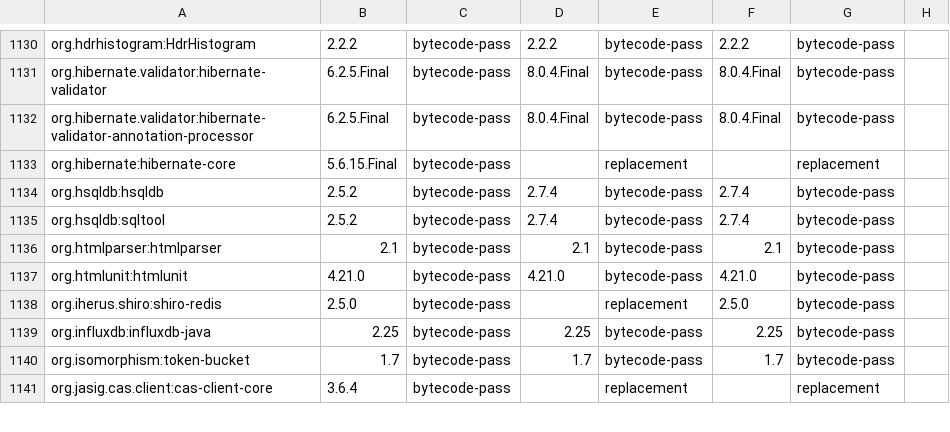
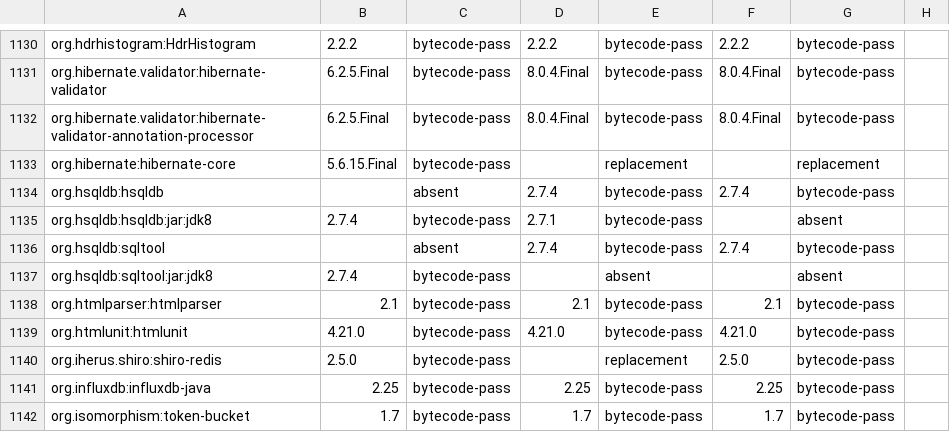
Before and after one commit to ddd-4-java/ddd4j, a CSV file: config/dependencies/component-matrix.csv, drawn as a sheet; only a part is shown, gaps mark what is left out; the shorter side is filled out with more unchanged rows.

Commit message:
fix(ci): remediate Java 8 HSQLDB and restore Quarkus parity evidence

```diff
--- a/config/dependencies/component-matrix.csv
+++ b/config/dependencies/component-matrix.csv
@@ -1133,4 +1133,6 @@ org.hibernate.validator:hibernate-validator-annotation-processor,6.2.5.Final,byt
 org.hibernate:hibernate-core,5.6.15.Final,bytecode-pass,,replacement,,replacement,
-org.hsqldb:hsqldb,2.5.2,bytecode-pass,2.7.4,bytecode-pass,2.7.4,bytecode-pass,
-org.hsqldb:sqltool,2.5.2,bytecode-pass,2.7.4,bytecode-pass,2.7.4,bytecode-pass,
+org.hsqldb:hsqldb,,absent,2.7.4,bytecode-pass,2.7.4,bytecode-pass,
+org.hsqldb:hsqldb:jar:jdk8,2.7.4,bytecode-pass,2.7.1,bytecode-pass,,absent,
+org.hsqldb:sqltool,,absent,2.7.4,bytecode-pass,2.7.4,bytecode-pass,
+org.hsqldb:sqltool:jar:jdk8,2.7.4,bytecode-pass,,absent,,absent,
 org.htmlparser:htmlparser,2.1,bytecode-pass,2.1,bytecode-pass,2.1,bytecode-pass,
```
Also changed, not shown: 6 other files.
